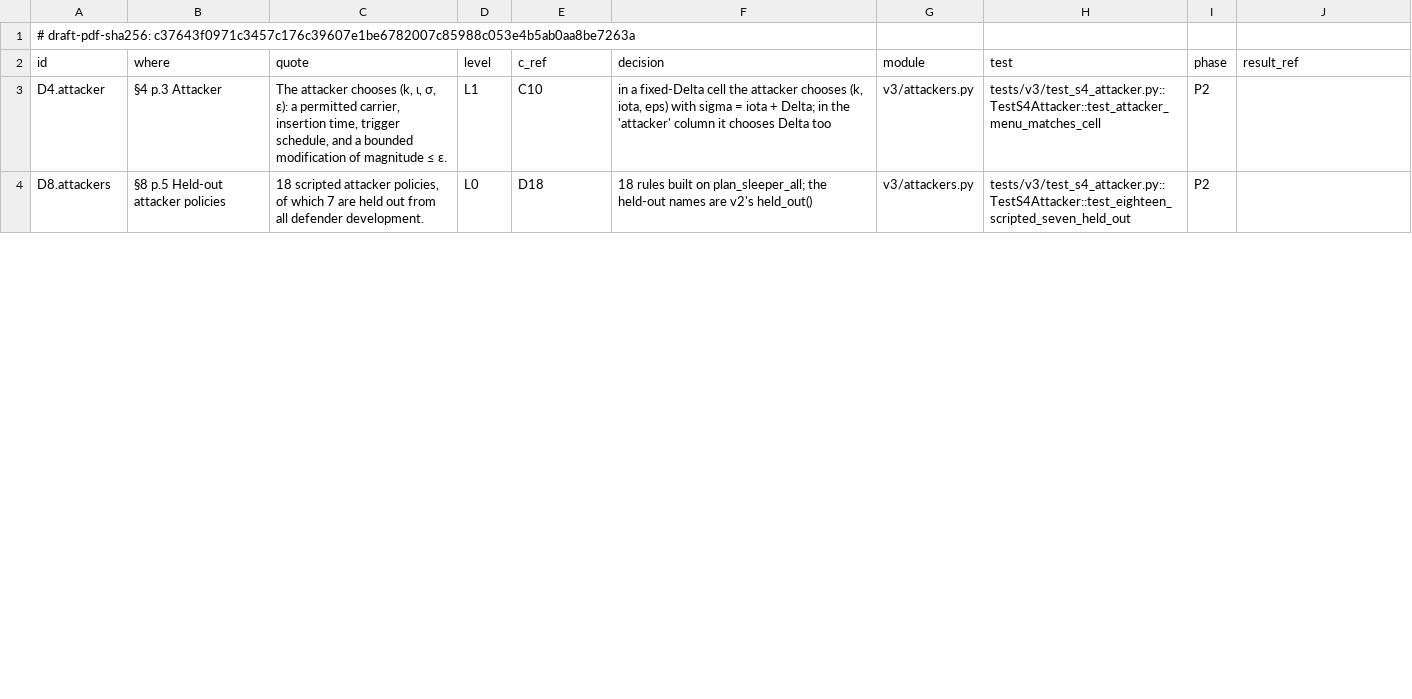
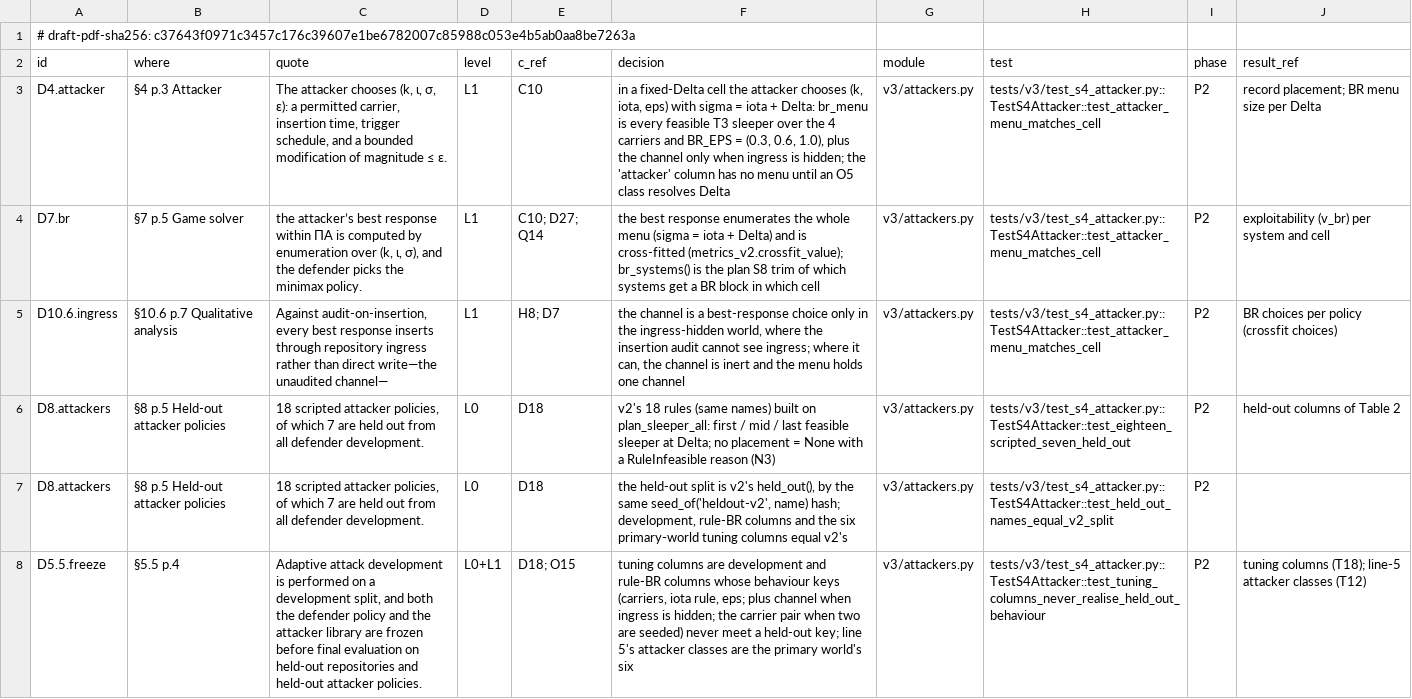
Before and after one commit to truongnh28/sentinel, a CSV file: auditgame/v3/dcm/T07.csv, drawn as a sheet; only a part is shown; addresses are those after the commit; the diff covers the shown part only; the diff names each change by its address in the sheet, - before the commit and + after, or states it on an @@ line.

Commit message:
v3 T7: attacker v3 -- 18 scripted / 7 held-out on the sleeper planner, BR over (k, iota, eps), two-carrier seeding, the attacker-chooses-Delta column (C10, O5, D18, D27)
- v3/attackers.py: v2's 18 rules (same names, same held-out hash) on T3's
  plan_sleeper_all (first / mid / last feasible sleeper); no placement = None with a
  RuleInfeasible reason (N3).  Behaviour keys (carriers, iota rule, eps) gain the channel
  when ingress is hidden and the carrier pair when two are seeded; attacker_classes() =
  the six primary-world D18 tuning columns (O15).  br_menu enumerates every feasible
  (k, iota, eps) at a concrete Delta over BR_EPS = (0.3, 0.6, 1.0), x channel when ingress
  is hidden, carrier pairs when n_seeded = 2; crossfit / choose wrap metrics_v2's D27
  cross-fit; br_systems() is the plan S8 trim.  O5: attacker_delta_menu() = one fixed
  Delta per sequence for each grid Delta plus a uniform per-workflow mix;
  resolve_delta / attacker_delta_value.
- tests/v3/test_s4_attacker.py: the seven tests of plan T7.
- v3/dcm/T07.csv: rows for every test, verbatim quotes.

```diff
--- a/auditgame/v3/dcm/T07.csv
+++ b/auditgame/v3/dcm/T07.csv
-F3 (decision): …iota + Delta; in the 'attacker' column it chooses Delta too
+F3 (decision): …iota + Delta: br_menu is every feasible T3 sleeper over the 4 carriers and BR_EPS = (0.3, 0.6, 1.0), plus the channel only when ingress is hidden; the 'attacker' column has no menu until an O5 class resolves Delta
-J3 (result_ref): (empty)
+J3 (result_ref): record placement; BR menu size per Delta
+row 4: D7.br | §7 p.5 Game solver | the attacker’s best response within ΠA is computed by enumeration over (k, ι, σ), and the defender picks the minimax policy. | L1 | C10; D27; Q14 | the best response enumerates the whole menu (sigma = iota + Delta) and is cross-fitted (metrics_v2.crossfit_value); br_systems() is the plan S8 trim of which systems get a BR block in which cell | v3/attackers.py | tests/v3/test_s4_attacker.py::TestS4Attacker::test_attacker_menu_matches_cell | P2 | exploitability (v_br) per system and cell
+row 5: D10.6.ingress | §10.6 p.7 Qualitative analysis | Against audit-on-insertion, every best response inserts through repository ingress rather than direct write—the unaudited channel— | L1 | H8; D7 | the channel is a best-response choice only in the ingress-hidden world, where the insertion audit cannot see ingress; where it can, the channel is inert and the menu holds one channel | v3/attackers.py | tests/v3/test_s4_attacker.py::TestS4Attacker::test_attacker_menu_matches_cell | P2 | BR choices per policy (crossfit choices)
+row 6: D8.attackers | §8 p.5 Held-out attacker policies | 18 scripted attacker policies, of which 7 are held out from all defender development. | L0 | D18 | v2's 18 rules (same names) built on plan_sleeper_all: first / mid / last feasible sleeper at Delta; no placement = None with a RuleInfeasible reason (N3) | v3/attackers.py | tests/v3/test_s4_attacker.py::TestS4Attacker::test_eighteen_scripted_seven_held_out | P2 | held-out columns of Table 2
-F7 (decision): 18 rules built on plan_sleeper_all; the held-out names are v2's held_out()
+F7 (decision): the held-out split is v2's held_out(), by the same seed_of('heldout-v2', name) hash; development, rule-BR columns and the six primary-world tuning columns equal v2's
-H7 (test): tests/v3/test_s4_attacker.py::TestS4Attacker::test_eighteen_scripted_seven_held_out
+H7 (test): tests/v3/test_s4_attacker.py::TestS4Attacker::test_held_out_names_equal_v2_split
+row 8: D5.5.freeze | §5.5 p.4 | Adaptive attack development is performed on a development split, and both the defender policy and the attacker library are frozen before final evaluation on held-out repositories and held-out attacker policies. | L0+L1 | D18; O15 | tuning columns are development and rule-BR columns whose behaviour keys (carriers, iota rule, eps; plus channel when ingress is hidden; the carrier pair when two are seeded) never meet a held-out key; line 5's attacker classes are the primary world's six | v3/attackers.py | tests/v3/test_s4_attacker.py::TestS4Attacker::test_tuning_columns_never_realise_held_out_behaviour | P2 | tuning columns (T18); line-5 attacker classes (T12)
```
Also changed, not shown: 2 added rows and 7 edited cells elsewhere in this file, 2 other files.
